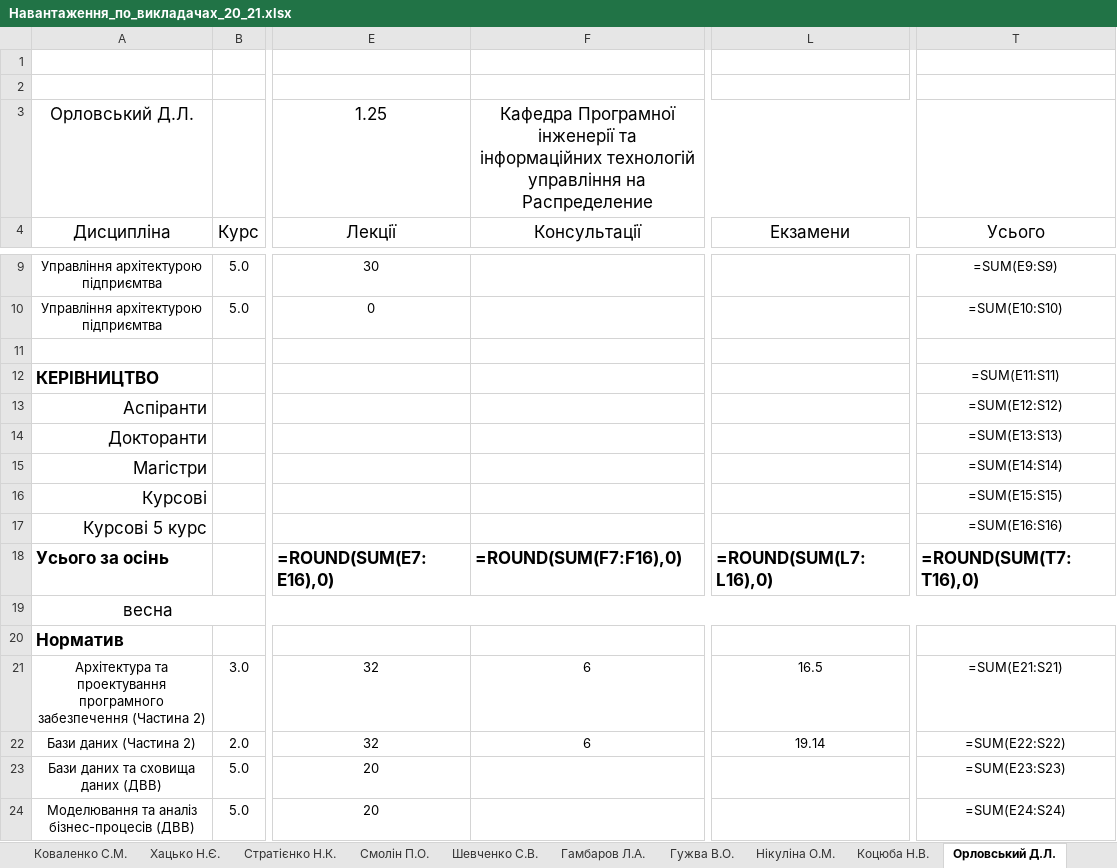
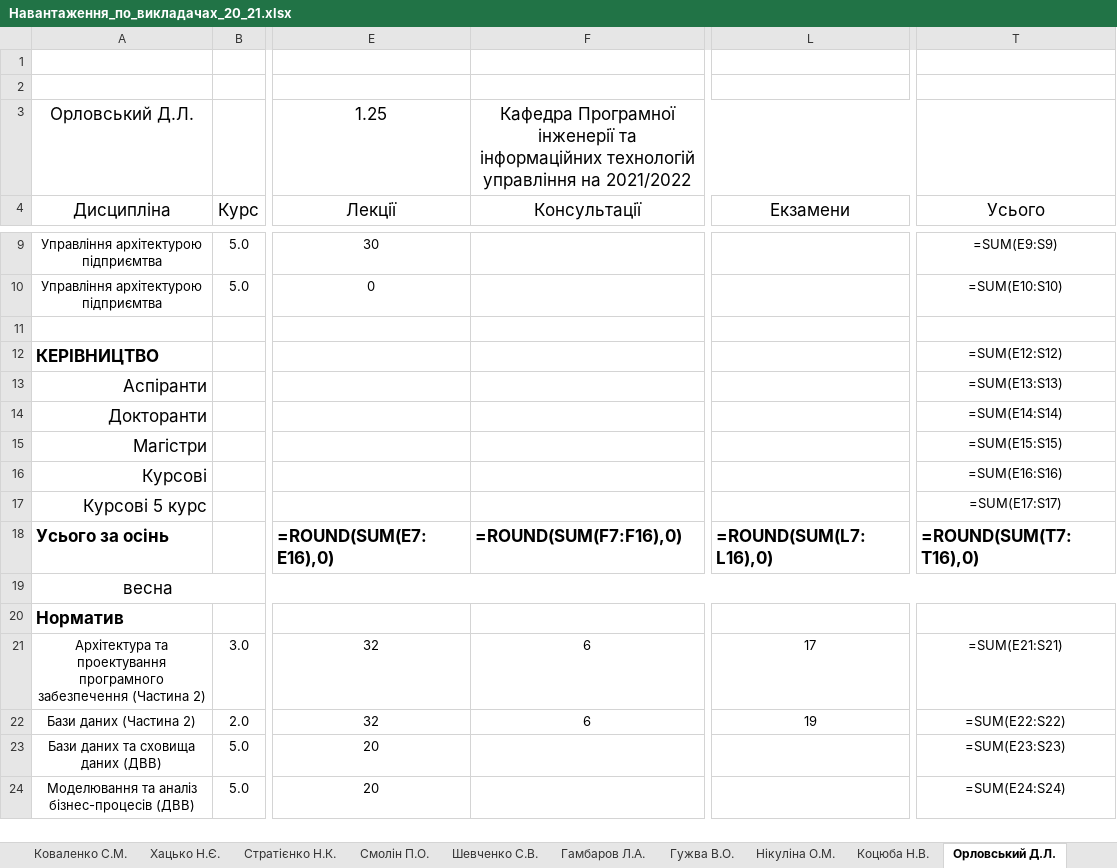
Before and after one commit to sldocs/sldocs, an Excel workbook: Навантаження_по_викладачах_20_21.xlsx, sheet Орловський Д.Л., drawn as a sheet; only a part is shown, gaps mark what is left out; values as stored, in another font and other column widths than the file's, no borders; formulas without a stored value are shown as written; conditional formats not drawn; the diff covers the shown part only; the diff names each change by its address in the sheet, - before the commit and + after, or states it on an @@ line.

```diff
--- a/Навантаження_по_викладачах_20_21.xlsx (sheet Орловський Д.Л.)
+++ b/Навантаження_по_викладачах_20_21.xlsx (sheet Орловський Д.Л.)
-F3 (Консультації): …управління на Распределение
+F3 (Консультації): …управління на 2021/2022
-T12 (Усього): =SUM(E11:S11)
+T12 (Усього): =SUM(E12:S12)
-T13 (Усього): =SUM(E12:S12)
+T13 (Усього): =SUM(E13:S13)
-T14 (Усього): =SUM(E13:S13)
+T14 (Усього): =SUM(E14:S14)
-T15 (Усього): =SUM(E14:S14)
+T15 (Усього): =SUM(E15:S15)
-T16 (Усього): =SUM(E15:S15)
+T16 (Усього): =SUM(E16:S16)
-T17 (Усього): =SUM(E16:S16)
+T17 (Усього): =SUM(E17:S17)
-L21 (Екзамени): 16.5
+L21 (Екзамени): 17
-L22 (Екзамени): 19.14
+L22 (Екзамени): 19
```
Also changed, not shown: 8 edited cells elsewhere in this sheet, sheet Іванов Л.В., sheet Копп А.М., sheet Євсеєв С.П., sheet Фонта Н.Г., sheet Нікуліна О.М., sheet Гамбаров Л.А., 42 more sheets, IndPlanExample.xlsx, PSLExample.xlsx, 7 other files.
